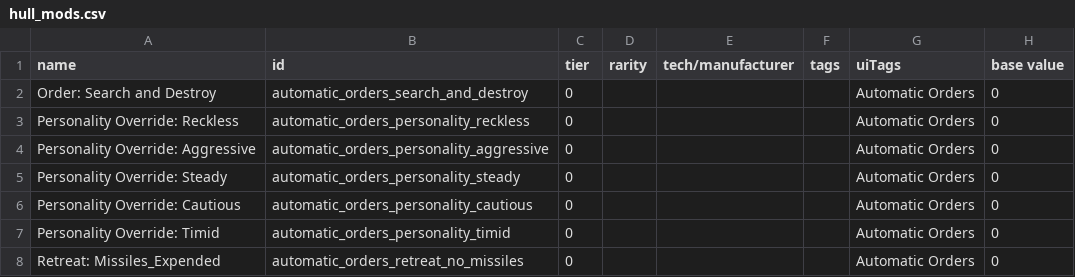
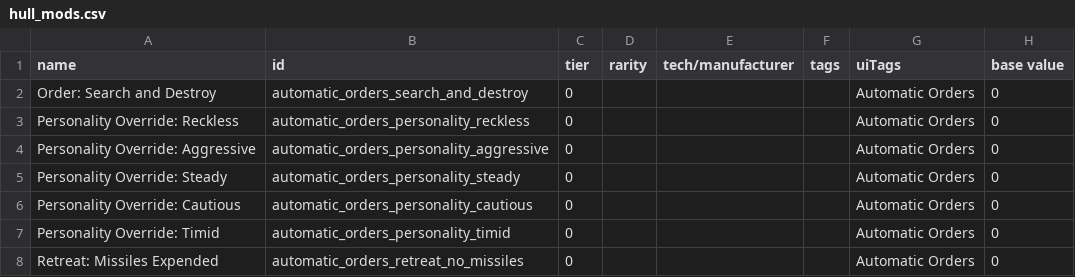
Before and after one commit to isturdy/automatic-orders, a CSV file: mod/data/hullmods/hull_mods.csv, drawn as a sheet; only a part is shown; the diff names each change by its address in the sheet, - before the commit and + after, or states it on an @@ line.

Commit message:
Fix typo

```diff
--- a/mod/data/hullmods/hull_mods.csv
+++ b/mod/data/hullmods/hull_mods.csv
-A8 (name): Retreat: Missiles_Expended
+A8 (name): Retreat: Missiles Expended
```
